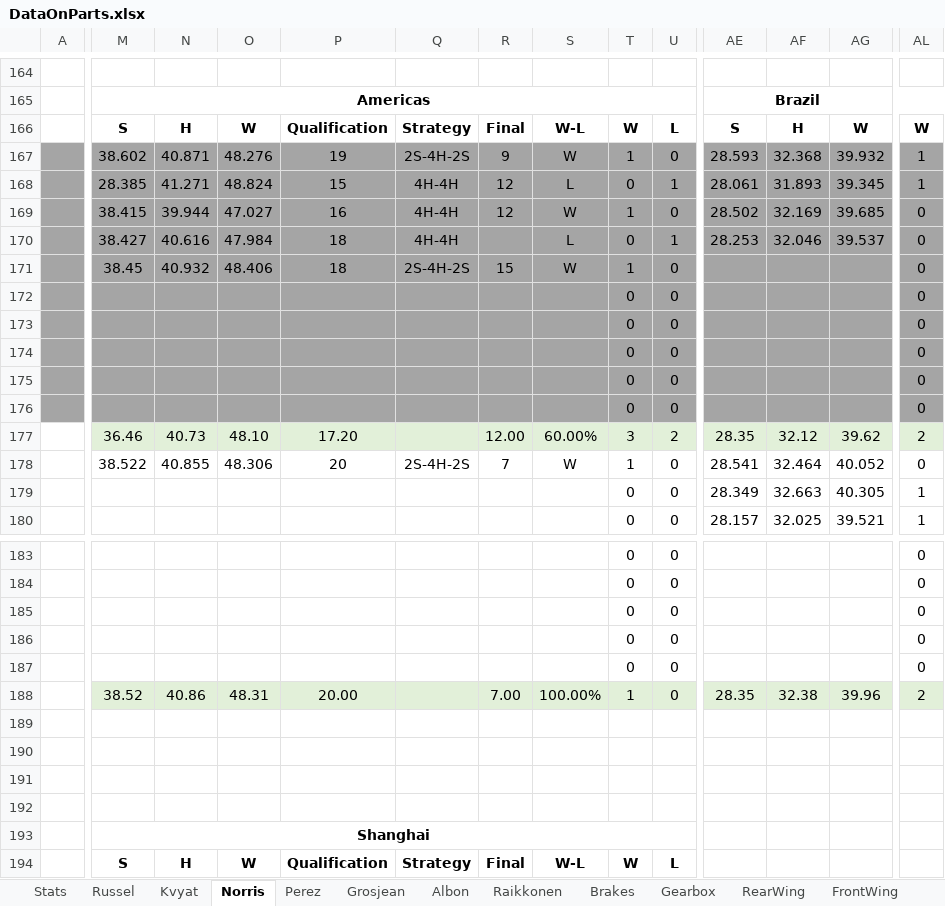
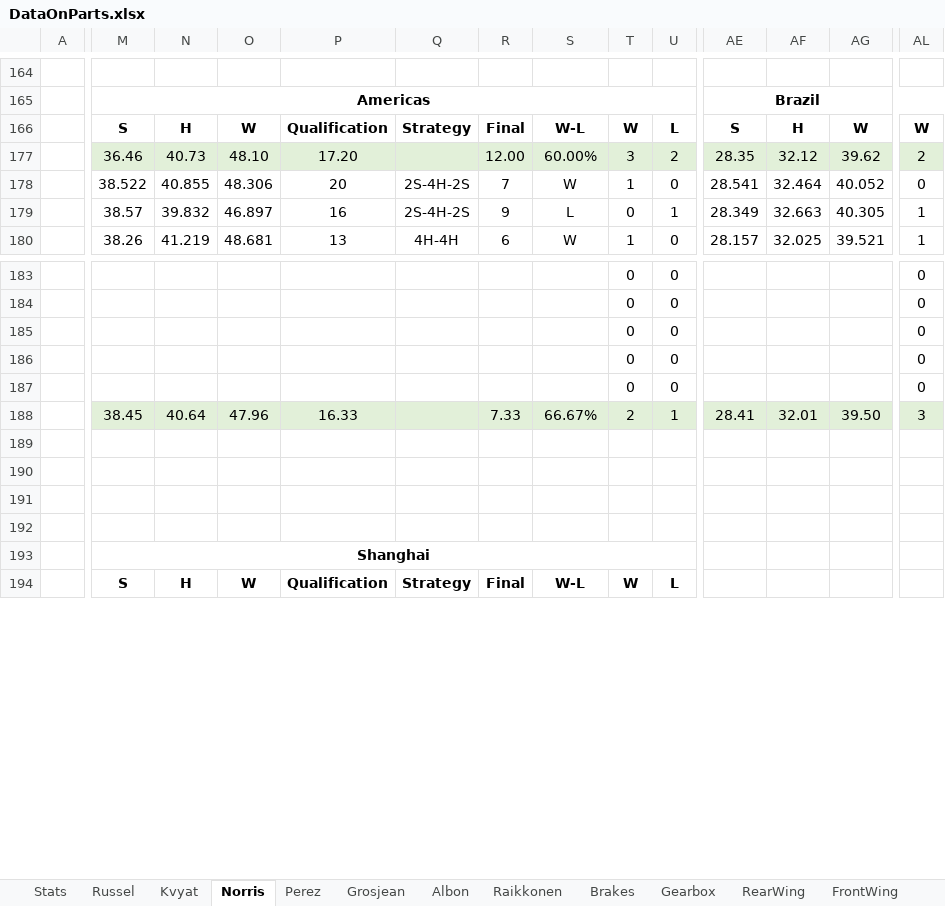
Before and after one commit to alekyr/F1ManagerOptimalConfiguration, an Excel workbook: DataOnParts.xlsx, sheet Norris, drawn as a sheet; only a part is shown, gaps mark what is left out; values as stored, in another font and other column widths than the file's, no borders; rows hold the shown columns only; the diff covers the shown part only; the diff names each change by its address in the sheet, - before the commit and + after, or states it on an @@ line.

```diff
--- a/DataOnParts.xlsx (sheet Norris)
+++ b/DataOnParts.xlsx (sheet Norris)
@@ row 167 hidden:  | 38.602 | 40.871 | 48.276 | 19 | 2S-4H-2S | 9 | W | 1 | 0 | 28.593 | 32.368 | 39.932 | 1 @@
@@ row 168 hidden:  | 28.385 | 41.271 | 48.824 | 15 | 4H-4H | 12 | L | 0 | 1 | 28.061 | 31.893 | 39.345 | 1 @@
@@ row 169 hidden:  | 38.415 | 39.944 | 47.027 | 16 | 4H-4H | 12 | W | 1 | 0 | 28.502 | 32.169 | 39.685 | 0 @@
@@ row 170 hidden:  | 38.427 | 40.616 | 47.984 | 18 | 4H-4H |  | L | 0 | 1 | 28.253 | 32.046 | 39.537 | 0 @@
@@ row 171 hidden:  | 38.45 | 40.932 | 48.406 | 18 | 2S-4H-2S | 15 | W | 1 | 0 |  |  |  | 0 @@
@@ row 172 hidden:  |  |  |  |  |  |  |  | 0 | 0 |  |  |  | 0 @@
@@ row 173 hidden:  |  |  |  |  |  |  |  | 0 | 0 |  |  |  | 0 @@
@@ row 174 hidden:  |  |  |  |  |  |  |  | 0 | 0 |  |  |  | 0 @@
@@ row 175 hidden:  |  |  |  |  |  |  |  | 0 | 0 |  |  |  | 0 @@
@@ row 176 hidden:  |  |  |  |  |  |  |  | 0 | 0 |  |  |  | 0 @@
-M179: (empty)
+M179: 38.57
-N179: (empty)
+N179: 39.832
-O179: (empty)
+O179: 46.897
-P179: (empty)
+P179: 16
-Q179: (empty)
+Q179: 2S-4H-2S
-R179: (empty)
+R179: 9
-S179: (empty)
+S179: L
-U179: 0
+U179: 1
-M180: (empty)
+M180: 38.26
-N180: (empty)
+N180: 41.219
-O180: (empty)
+O180: 48.681
-P180: (empty)
+P180: 13
-Q180: (empty)
+Q180: 4H-4H
-R180: (empty)
+R180: 6
-S180: (empty)
+S180: W
-T180: 0
+T180: 1
-M188: 38.52
+M188: 38.45
-N188: 40.86
+N188: 40.64
-O188: 48.31
+O188: 47.96
-P188: 20.00
+P188: 16.33
-R188: 7.00
+R188: 7.33
-S188: 100.00%
+S188: 66.67%
-T188: 1
+T188: 2
-U188: 0
+U188: 1
-AE188: 28.35
+AE188: 28.41
-AF188: 32.38
+AF188: 32.01
-AG188: 39.96
+AG188: 39.50
-AL188: 2
+AL188: 3
```
Also changed, not shown: 19 edited cells elsewhere in this sheet, sheet Stats, sheet Albon, sheet Grosjean.
